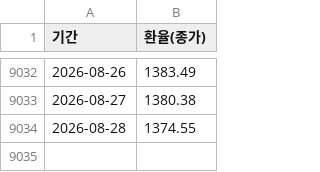
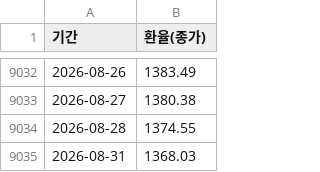
Before and after one commit to jungchangyong/dollar-insurance-simulator, a CSV file: krw/krw.csv, drawn as a sheet; only a part is shown, gaps mark what is left out.

```diff
--- a/krw/krw.csv
+++ b/krw/krw.csv
@@ -9034 +9034,2 @@
 2026-08-28,1374.55
+2026-08-31,1368.03
```
